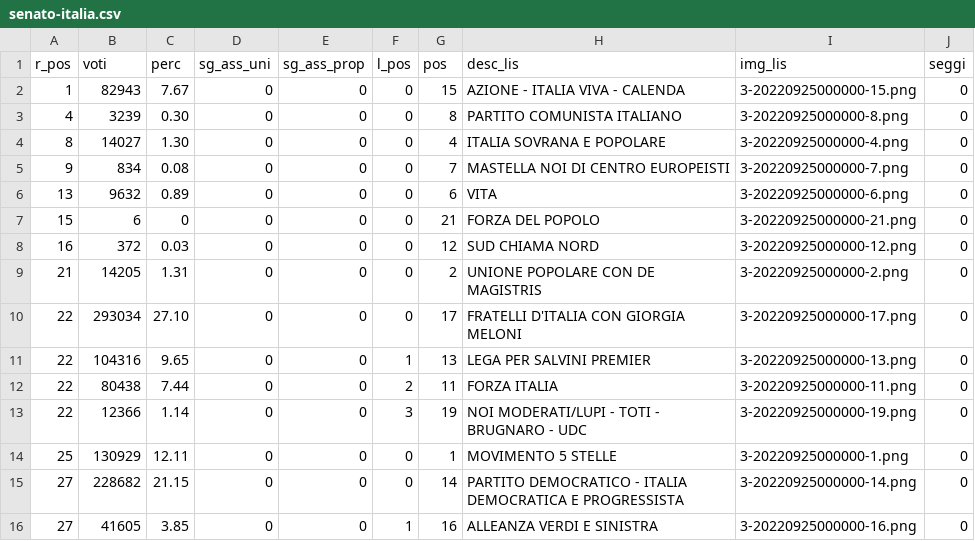
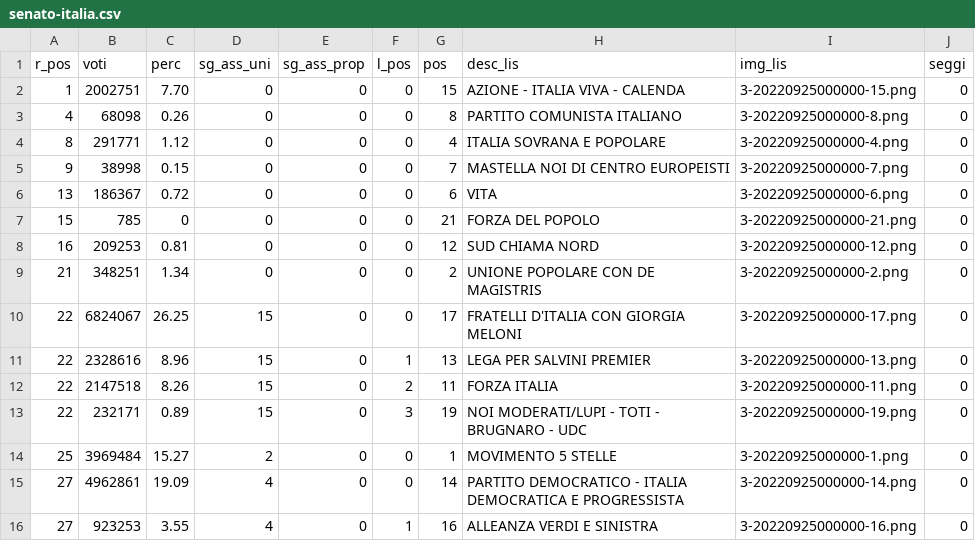
Before and after one commit to ondata/elezioni-politiche-2022, a CSV file: affluenza-risultati/dati/risultati/senato-italia.csv, drawn as a sheet; only a part is shown; the diff covers the shown part only.

```diff
--- a/affluenza-risultati/dati/risultati/senato-italia.csv
+++ b/affluenza-risultati/dati/risultati/senato-italia.csv
@@ -1,16 +1,16 @@
 r_pos,voti,perc,sg_ass_uni,sg_ass_prop,l_pos,pos,desc_lis,img_lis,seggi
-1,82943,7.67,0,0,0,15,AZIONE - ITALIA VIVA - CALENDA,3-20220925000000-15.png,0
-4,3239,0.30,0,0,0,8,PARTITO COMUNISTA ITALIANO,3-20220925000000-8.png,0
-8,14027,1.30,0,0,0,4,ITALIA SOVRANA E POPOLARE,3-20220925000000-4.png,0
-9,834,0.08,0,0,0,7,MASTELLA NOI DI CENTRO EUROPEISTI,3-20220925000000-7.png,0
-13,9632,0.89,0,0,0,6,VITA,3-20220925000000-6.png,0
-15,6,0,0,0,0,21,FORZA DEL POPOLO,3-20220925000000-21.png,0
-16,372,0.03,0,0,0,12,SUD CHIAMA NORD,3-20220925000000-12.png,0
-21,14205,1.31,0,0,0,2,UNIONE POPOLARE CON DE MAGISTRIS,3-20220925000000-2.png,0
-22,293034,27.10,0,0,0,17,FRATELLI D'ITALIA CON GIORGIA MELONI,3-20220925000000-17.png,0
-22,104316,9.65,0,0,1,13,LEGA PER SALVINI PREMIER,3-20220925000000-13.png,0
-22,80438,7.44,0,0,2,11,FORZA ITALIA,3-20220925000000-11.png,0
-22,12366,1.14,0,0,3,19,NOI MODERATI/LUPI - TOTI - BRUGNARO - UDC,3-20220925000000-19.png,0
-25,130929,12.11,0,0,0,1,MOVIMENTO 5 STELLE,3-20220925000000-1.png,0
-27,228682,21.15,0,0,0,14,PARTITO DEMOCRATICO - ITALIA DEMOCRATICA E PROGRESSISTA,3-20220925000000-14.png,0
-27,41605,3.85,0,0,1,16,ALLEANZA VERDI E SINISTRA,3-20220925000000-16.png,0
+1,2002751,7.70,0,0,0,15,AZIONE - ITALIA VIVA - CALENDA,3-20220925000000-15.png,0
+4,68098,0.26,0,0,0,8,PARTITO COMUNISTA ITALIANO,3-20220925000000-8.png,0
+8,291771,1.12,0,0,0,4,ITALIA SOVRANA E POPOLARE,3-20220925000000-4.png,0
+9,38998,0.15,0,0,0,7,MASTELLA NOI DI CENTRO EUROPEISTI,3-20220925000000-7.png,0
+13,186367,0.72,0,0,0,6,VITA,3-20220925000000-6.png,0
+15,785,0,0,0,0,21,FORZA DEL POPOLO,3-20220925000000-21.png,0
+16,209253,0.81,0,0,0,12,SUD CHIAMA NORD,3-20220925000000-12.png,0
+21,348251,1.34,0,0,0,2,UNIONE POPOLARE CON DE MAGISTRIS,3-20220925000000-2.png,0
+22,6824067,26.25,15,0,0,17,FRATELLI D'ITALIA CON GIORGIA MELONI,3-20220925000000-17.png,0
+22,2328616,8.96,15,0,1,13,LEGA PER SALVINI PREMIER,3-20220925000000-13.png,0
+22,2147518,8.26,15,0,2,11,FORZA ITALIA,3-20220925000000-11.png,0
+22,232171,0.89,15,0,3,19,NOI MODERATI/LUPI - TOTI - BRUGNARO - UDC,3-20220925000000-19.png,0
+25,3969484,15.27,2,0,0,1,MOVIMENTO 5 STELLE,3-20220925000000-1.png,0
+27,4962861,19.09,4,0,0,14,PARTITO DEMOCRATICO - ITALIA DEMOCRATICA E PROGRESSISTA,3-20220925000000-14.png,0
+27,923253,3.55,4,0,1,16,ALLEANZA VERDI E SINISTRA,3-20220925000000-16.png,0
```
Also changed, not shown: 15 edited cells elsewhere in this file, affluenza-risultati/dati/risultati/camera-italia-circoscrizione.csv, affluenza-risultati/dati/risultati/camera-italia-plurinominale.csv, 5 other files.
